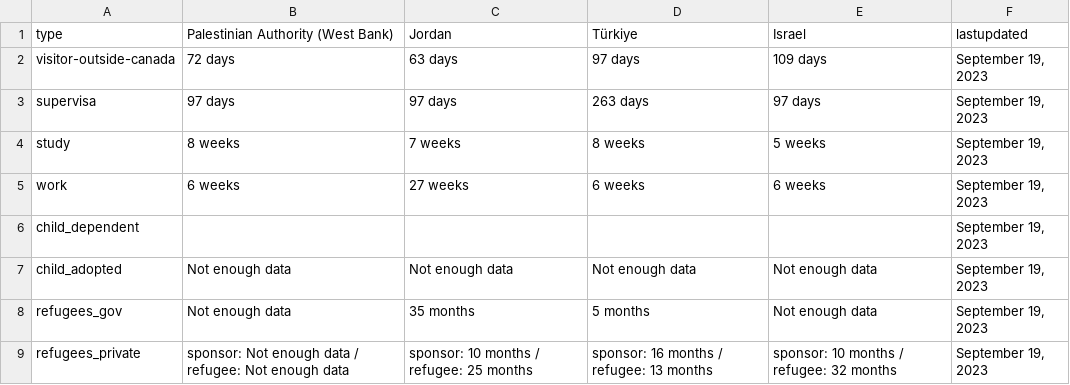
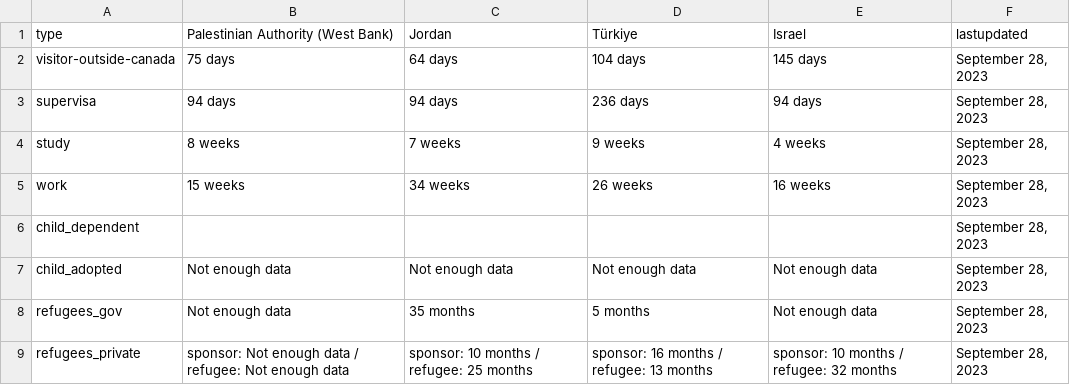
Before and after one commit to suhaibmujahid/cic-processing-times, a CSV file: formatted-selected-countries-data-ptime-en.csv, drawn as a sheet.

Commit message:
Flat: latest data (2023-09-30T00:19:43.183Z) {   "date": "2023-09-30T00:19:43.183Z",   "files": [     {       "name": "data-ptime-en.csv",       "deltaBytes": 46,       "source": "https://www.canada.ca/content/dam/ircc/documents/json/data-ptime-en.json"     },     {       "name": "data-ptime-en.json",       "deltaBytes": 46,       "source": "https://www.canada.ca/content/dam/ircc/documents/json/data-ptime-en.json"     },     {       "name": "formatted-data-ptime-en.csv",       "deltaBytes": 130,       "source": "https://www.canada.ca/content/dam/ircc/documents/json/data-ptime-en.json"     },     {       "name": "formatted-selected-countries-data-ptime-en.csv",       "deltaBytes": 4,       "source": "https://www.canada.ca/content/dam/ircc/documents/json/data-ptime-en.json"     },     {       "name": "data-ptime-non-country-en.csv",       "deltaBytes": -1,       "source": "https://www.canada.ca/content/dam/ircc/documents/json/data-ptime-non-country-en.json"     },     {       "name": "data-ptime-non-country-en.json",       "deltaBytes": -1,       "source": "https://www.canada.ca/content/dam/ircc/documents/json/data-ptime-non-country-en.json"     }   ] }

```diff
--- a/formatted-selected-countries-data-ptime-en.csv
+++ b/formatted-selected-countries-data-ptime-en.csv
@@ -1,9 +1,9 @@
 type,Palestinian Authority (West Bank),Jordan,Türkiye,Israel,lastupdated
-visitor-outside-canada,72 days,63 days,97 days,109 days,"September 19, 2023"
-supervisa,97 days,97 days,263 days,97 days,"September 19, 2023"
-study,8 weeks,7 weeks,8 weeks,5 weeks,"September 19, 2023"
-work,6 weeks,27 weeks,6 weeks,6 weeks,"September 19, 2023"
-child_dependent,,,,,"September 19, 2023"
-child_adopted,Not enough data,Not enough data,Not enough data,Not enough data,"September 19, 2023"
-refugees_gov,Not enough data,35 months,5 months,Not enough data,"September 19, 2023"
-refugees_private,sponsor: Not enough data / refugee: Not enough data,sponsor: 10 months / refugee: 25 months,sponsor: 16 months / refugee: 13 months,sponsor: 10 months / refugee: 32 months,"September 19, 2023"
+visitor-outside-canada,75 days,64 days,104 days,145 days,"September 28, 2023"
+supervisa,94 days,94 days,236 days,94 days,"September 28, 2023"
+study,8 weeks,7 weeks,9 weeks,4 weeks,"September 28, 2023"
+work,15 weeks,34 weeks,26 weeks,16 weeks,"September 28, 2023"
+child_dependent,,,,,"September 28, 2023"
+child_adopted,Not enough data,Not enough data,Not enough data,Not enough data,"September 28, 2023"
+refugees_gov,Not enough data,35 months,5 months,Not enough data,"September 28, 2023"
+refugees_private,sponsor: Not enough data / refugee: Not enough data,sponsor: 10 months / refugee: 25 months,sponsor: 16 months / refugee: 13 months,sponsor: 10 months / refugee: 32 months,"September 28, 2023"
```
Also changed, not shown: data-ptime-en.csv, data-ptime-non-country-en.csv, 3 other files.
